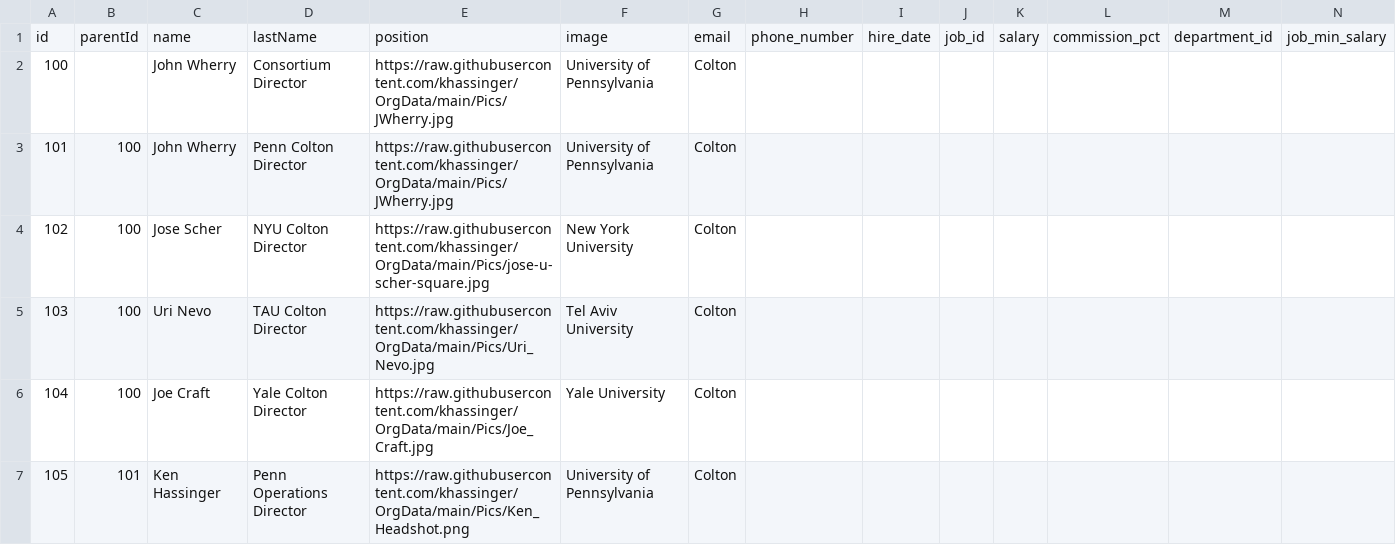
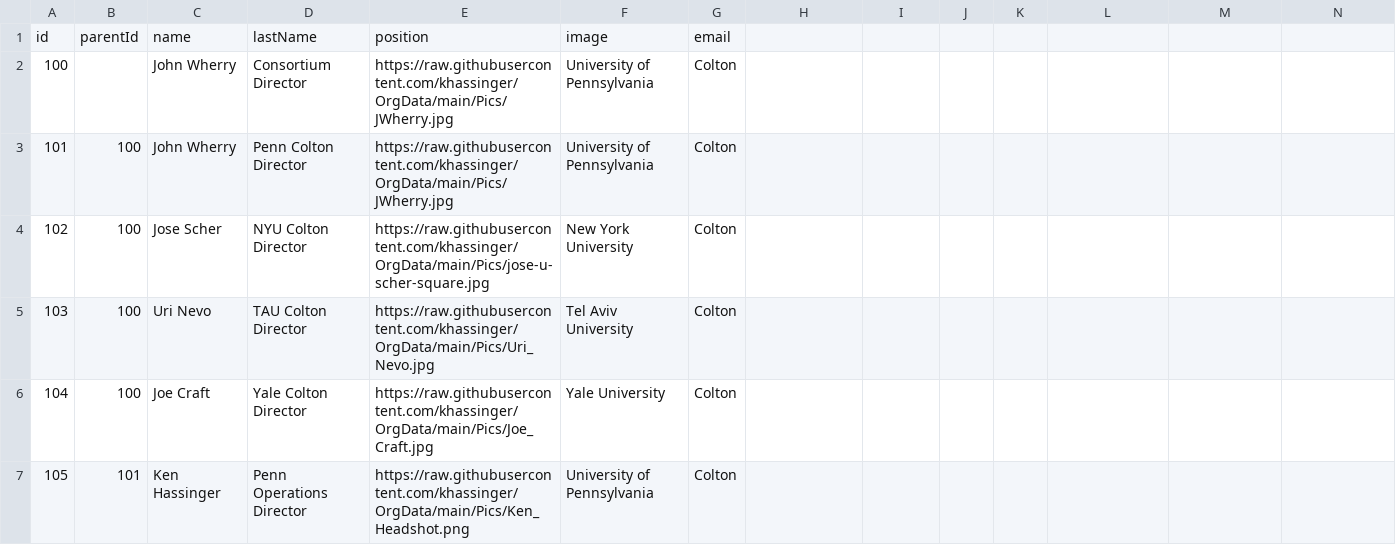
Before and after one commit to khassinger/OrgData, a CSV file: data-orgs.csv, drawn as a sheet; only a part is shown; removed rows and columns are numbered as before the commit, all else as after; rows hold the shown columns only; the diff covers the shown part only; the diff names each change by its address in the sheet, - before the commit and + after, or states it on an @@ line.

Commit message:
Add files via upload

```diff
--- a/data-orgs.csv
+++ b/data-orgs.csv
-row 1: id | parentId | name | lastName | position | image | email | phone_number | hire_date | job_id | salary | commission_pct | department_id | job_min_salary
+row 1: id | parentId | name | lastName | position | image | email
```
Also changed, not shown: 27 removed rows elsewhere in this file.
